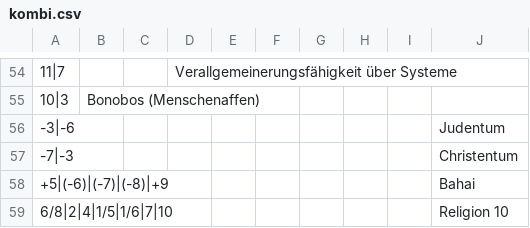
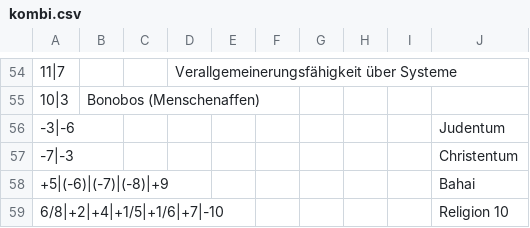
Before and after one commit to githubuser2000/reta.old.repaired, a CSV file: kombi.csv, drawn as a sheet; only a part is shown, gaps mark what is left out.

```diff
--- a/kombi.csv
+++ b/kombi.csv
@@ -58,2 +58,2 @@
 +5|(-6)|(-7)|(-8)|+9;;;;;;;;;Bahai
-6/8|2|4|1/5|1/6|7|10;;;;;;;;;Religion 10
+6/8|+2|+4|+1/5|+1/6|+7|-10;;;;;;;;;Religion 10
```
Also changed, not shown: 4 other files.
